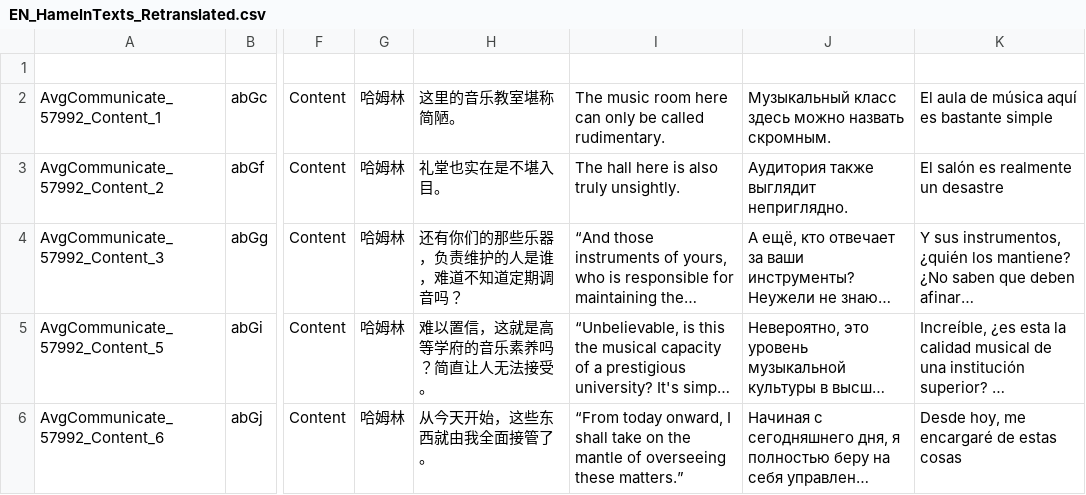
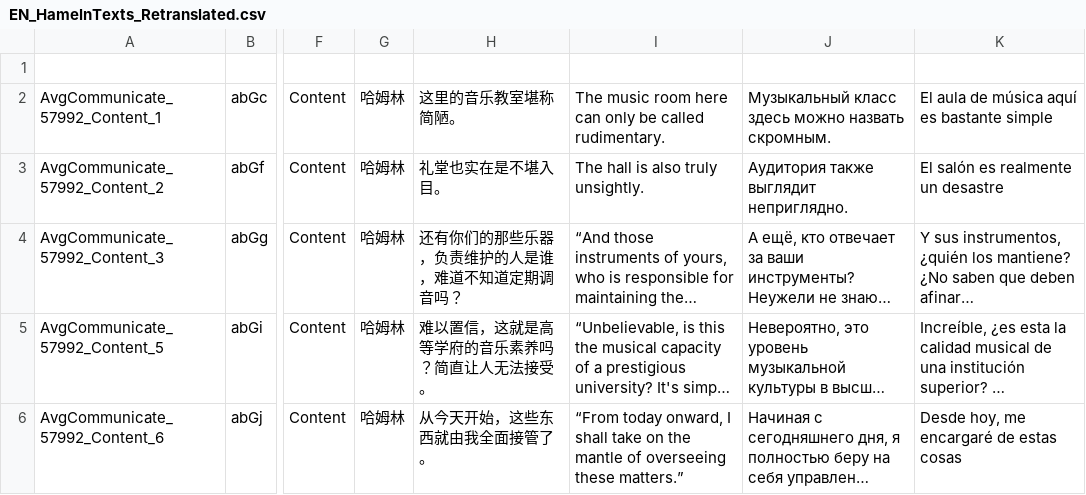
Before and after one commit to BIAVGit/Morimens-Localizations, a CSV file: TRANSLATIONS/01_UPLOAD_YOUR_CONTRIBUTIONS/en/EN_HamelnTexts_Retranslated.csv, drawn as a sheet; only a part is shown, gaps mark what is left out; long unchanged cells end in …; the diff names each change by its address in the sheet, - before the commit and + after, or states it on an @@ line.

Commit message:
Update EN_HamelnTexts_Retranslated.csv

```diff
--- a/TRANSLATIONS/01_UPLOAD_YOUR_CONTRIBUTIONS/en/EN_HamelnTexts_Retranslated.csv
+++ b/TRANSLATIONS/01_UPLOAD_YOUR_CONTRIBUTIONS/en/EN_HamelnTexts_Retranslated.csv
-I3: The hall here is also truly unsightly.
+I3: The hall is also truly unsightly.
```
